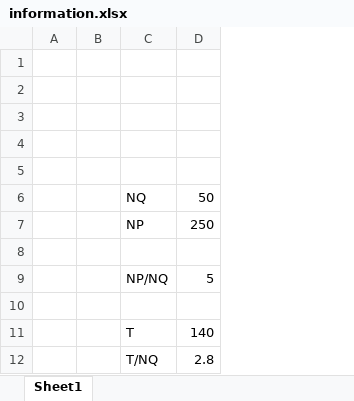
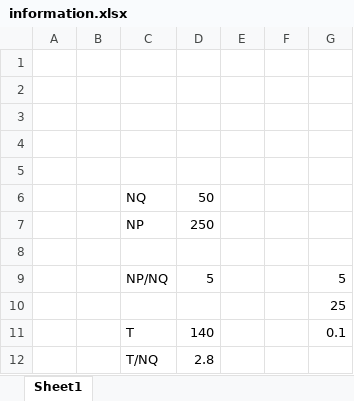
Before and after one commit to ygrepo/Molecular_Biology, an Excel workbook: exams/information.xlsx, sheet Sheet1, drawn as a sheet; values as stored, in another font and other column widths than the file's, no borders; the diff names each change by its address in the sheet, - before the commit and + after, or states it on an @@ line.

```diff
--- a/exams/information.xlsx (sheet Sheet1)
+++ b/exams/information.xlsx (sheet Sheet1)
+column E, empty
+column F, empty
+column G, rows 9-11: 5 | 25 | 0.1
```
Also changed, not shown: 3 other files.
